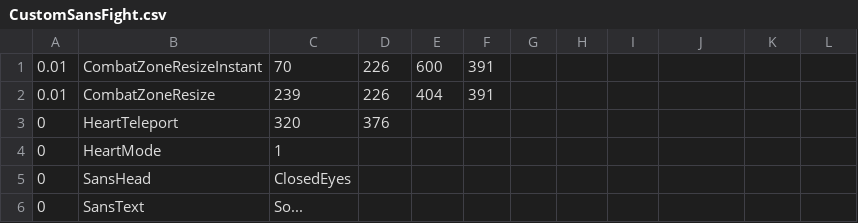
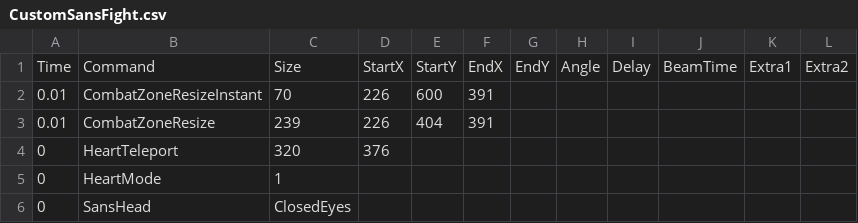
Before and after one commit to MisterComputerOnline/Custom-Sans-Attack, a CSV file: CustomSansFight.csv, drawn as a sheet; only a part is shown; the shorter side is filled out with more unchanged rows; the diff names each change by its address in the sheet, - before the commit and + after, or states it on an @@ line.

Commit message:
Update CustomSansFight.csv

```diff
--- a/CustomSansFight.csv
+++ b/CustomSansFight.csv
+row 1: Time | Command | Size | StartX | StartY | EndX | EndY | Angle | Delay | BeamTime | Extra1 | Extra2
```
